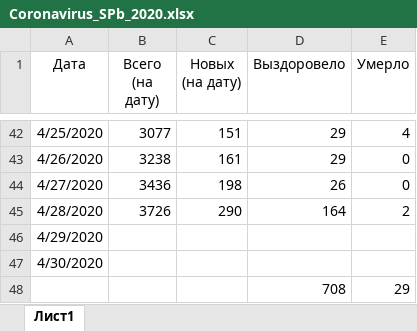
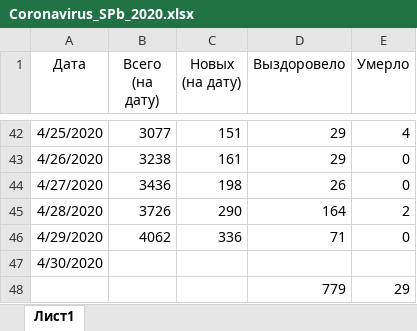
Before and after one commit to shmikes/CoronaVirus, an Excel workbook: Coronavirus_SPb_2020.xlsx, sheet Лист1, drawn as a sheet; only a part is shown, gaps mark what is left out; values as stored, in another font and other column widths than the file's, no borders; charts and pictures and table styles not drawn; the diff names each change by its address in the sheet, - before the commit and + after, or states it on an @@ line.

Commit message:
Обновление данных

```diff
--- a/Coronavirus_SPb_2020.xlsx (sheet Лист1)
+++ b/Coronavirus_SPb_2020.xlsx (sheet Лист1)
-B46 (Всего (на дату)): (empty)
+B46 (Всего (на дату)): 4062
-C46 (Новых (на дату)): (empty)
+C46 (Новых (на дату)): 336
-D46 (Выздоровело): (empty)
+D46 (Выздоровело): 71
-E46 (Умерло): (empty)
+E46 (Умерло): 0
-D48 (Выздоровело): 708
+D48 (Выздоровело): 779
```
Also changed, not shown: charts or pictures.
